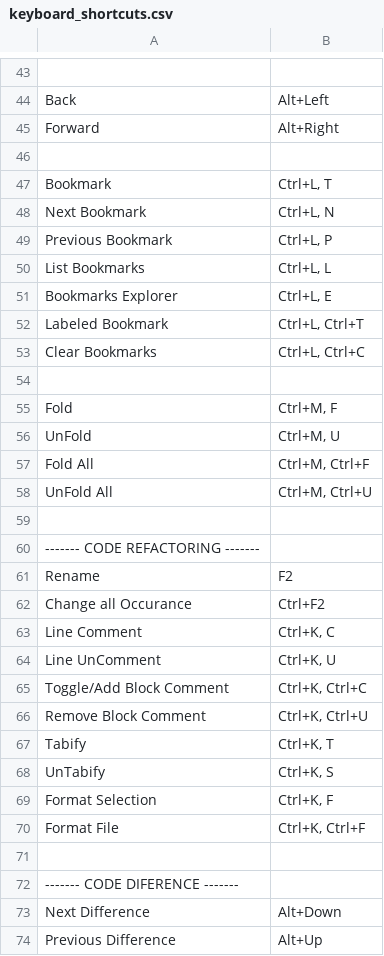
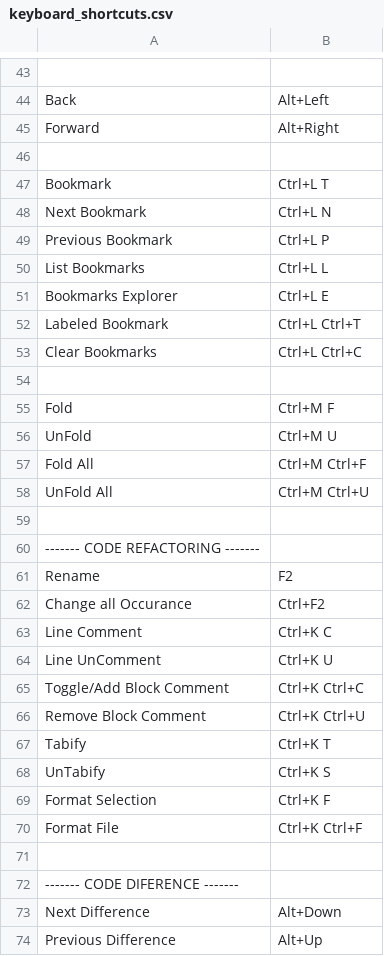
Before and after one commit to sumitshrivastava22/IDE_Settings, a CSV file: keyboard_shortcuts.csv, drawn as a sheet; only a part is shown, gaps mark what is left out; the diff covers the shown part only.

Commit message:
updated csv

```diff
--- a/keyboard_shortcuts.csv
+++ b/keyboard_shortcuts.csv
@@ -46,14 +46,14 @@ Forward	Alt+Right
 
-Bookmark	Ctrl+L, T
-Next Bookmark	Ctrl+L, N
-Previous Bookmark	Ctrl+L, P
-List Bookmarks	Ctrl+L, L
-Bookmarks Explorer	Ctrl+L, E
-Labeled Bookmark	Ctrl+L, Ctrl+T
-Clear Bookmarks	Ctrl+L, Ctrl+C
+Bookmark	Ctrl+L  T
+Next Bookmark	Ctrl+L  N
+Previous Bookmark	Ctrl+L  P
+List Bookmarks	Ctrl+L  L
+Bookmarks Explorer	Ctrl+L  E
+Labeled Bookmark	Ctrl+L  Ctrl+T
+Clear Bookmarks	Ctrl+L  Ctrl+C
 
-Fold	Ctrl+M, F
-UnFold	Ctrl+M, U
-Fold All	Ctrl+M, Ctrl+F
-UnFold All	Ctrl+M, Ctrl+U
+Fold	Ctrl+M  F
+UnFold	Ctrl+M  U
+Fold All	Ctrl+M  Ctrl+F
+UnFold All	Ctrl+M  Ctrl+U
 
@@ -62,10 +62,10 @@ Rename	F2
 Change all Occurance	Ctrl+F2
-Line Comment	Ctrl+K, C
-Line UnComment	Ctrl+K, U
-Toggle/Add Block Comment	Ctrl+K, Ctrl+C
-Remove Block Comment 	Ctrl+K, Ctrl+U
-Tabify	Ctrl+K, T
-UnTabify	Ctrl+K, S
-Format Selection	Ctrl+K, F
-Format File	Ctrl+K, Ctrl+F
+Line Comment	Ctrl+K  C
+Line UnComment	Ctrl+K  U
+Toggle/Add Block Comment	Ctrl+K  Ctrl+C
+Remove Block Comment 	Ctrl+K  Ctrl+U
+Tabify	Ctrl+K  T
+UnTabify	Ctrl+K  S
+Format Selection	Ctrl+K  F
+Format File	Ctrl+K  Ctrl+F
 
```
Also changed, not shown: 8 edited cells elsewhere in this file.
